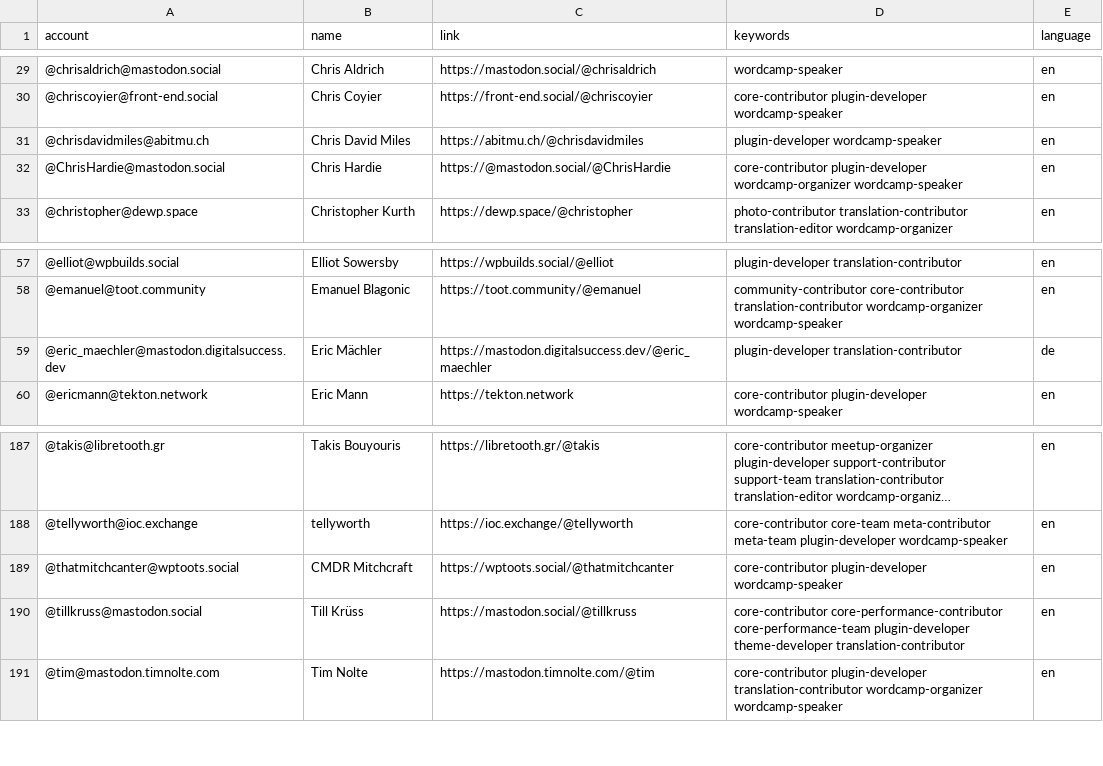
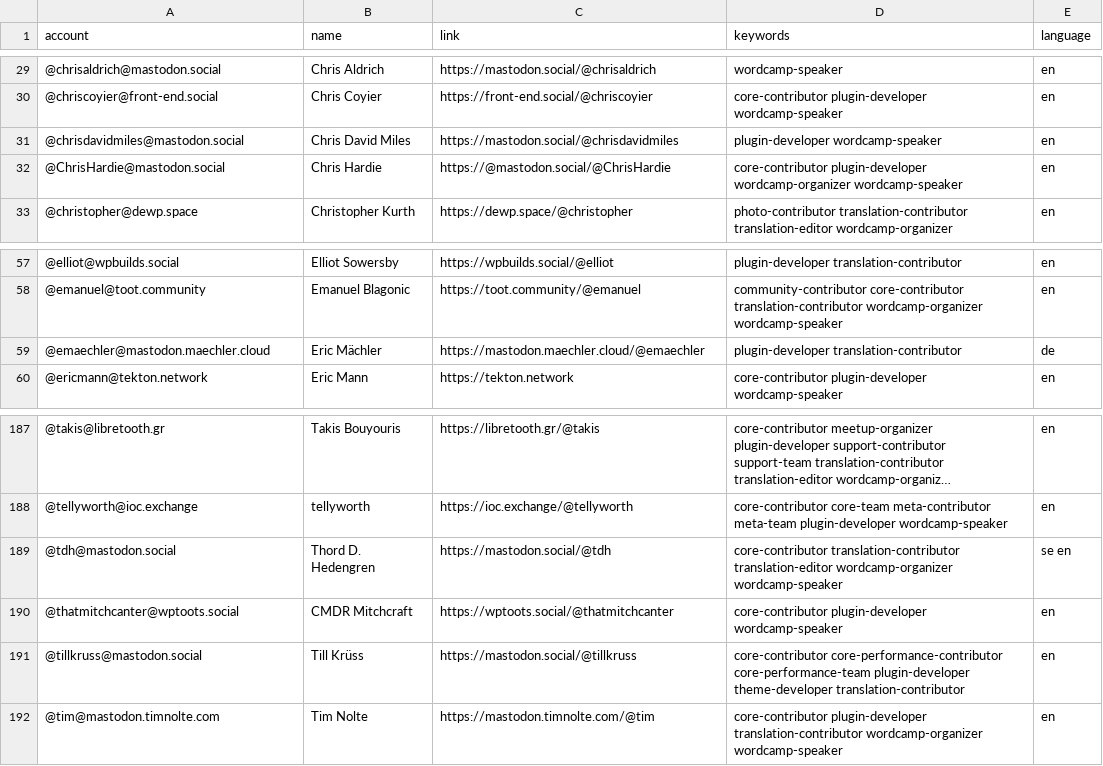
Before and after one commit to danielauener/Mastodon-WordPress-Community, a CSV file: resources/users.csv, drawn as a sheet; only a part is shown, gaps mark what is left out; long unchanged cells end in ….

Commit message:
Update users.csv

```diff
--- a/resources/users.csv
+++ b/resources/users.csv
@@ -30,3 +30,3 @@ account,name,link,keywords,language
 @chriscoyier@front-end.social,Chris Coyier,https://front-end.social/@chriscoyier,core-contributor plugin-developer wordcamp-speaker,en
-@chrisdavidmiles@abitmu.ch,Chris David Miles,https://abitmu.ch/@chrisdavidmiles,plugin-developer wordcamp-speaker,en
+@chrisdavidmiles@mastodon.social,Chris David Miles,https://mastodon.social/@chrisdavidmiles,plugin-developer wordcamp-speaker,en
 @ChrisHardie@mastodon.social,Chris Hardie,https://@mastodon.social/@ChrisHardie,core-contributor plugin-developer wordcamp-organizer wordcamp-speaker,en
@@ -58,3 +58,3 @@ account,name,link,keywords,language
 @emanuel@toot.community,Emanuel Blagonic,https://toot.community/@emanuel,community-contributor core-contributor translation-contributor wordcamp-organizer wordcamp-speaker,en
-@eric_maechler@mastodon.digitalsuccess.dev,Eric Mächler,https://mastodon.digitalsuccess.dev/@eric_maechler,plugin-developer translation-contributor,de
+@emaechler@mastodon.maechler.cloud,Eric Mächler,https://mastodon.maechler.cloud/@emaechler,plugin-developer translation-contributor,de
 @ericmann@tekton.network,Eric Mann,https://tekton.network,core-contributor plugin-developer wordcamp-speaker,en
@@ -188,2 +188,3 @@ account,name,link,keywords,language
 @tellyworth@ioc.exchange,tellyworth,https://ioc.exchange/@tellyworth,core-contributor core-team meta-contributor meta-team plugin-developer wordcamp-speaker,en
+@tdh@mastodon.social,Thord D. Hedengren,https://mastodon.social/@tdh,core-contributor translation-contributor translation-editor wordcamp-organizer wordcamp-speaker,se en
 @thatmitchcanter@wptoots.social,CMDR Mitchcraft,https://wptoots.social/@thatmitchcanter,core-contributor plugin-developer wordcamp-speaker,en
```
